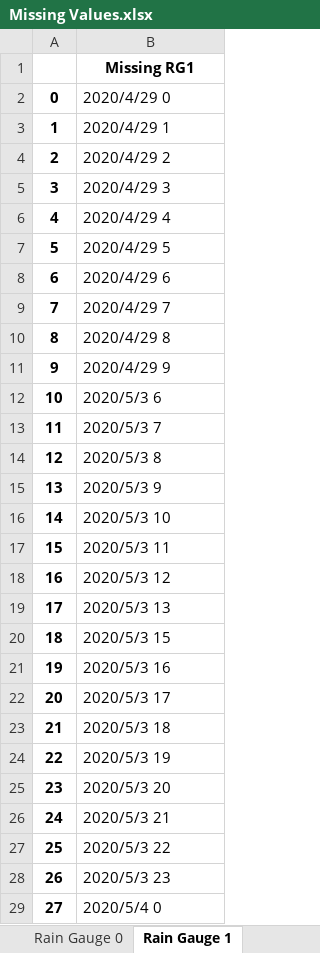
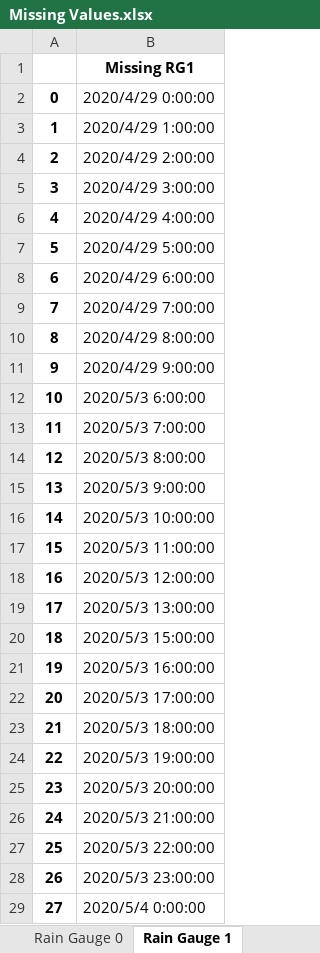
Before and after one commit to gsulay/First_Gen_Tagoloan_CDO, an Excel workbook: Missing Values.xlsx, sheet Rain Gauge 1, drawn as a sheet; only a part is shown; values as stored, in another font and other column widths than the file's, no borders; the diff covers the shown part only; the diff names each change by its address in the sheet, - before the commit and + after, or states it on an @@ line.

```diff
--- a/Missing Values.xlsx (sheet Rain Gauge 1)
+++ b/Missing Values.xlsx (sheet Rain Gauge 1)
-B2: 2020/4/29 0
+B2: 2020/4/29 0:00:00
-B3: 2020/4/29 1
+B3: 2020/4/29 1:00:00
-B4: 2020/4/29 2
+B4: 2020/4/29 2:00:00
-B5: 2020/4/29 3
+B5: 2020/4/29 3:00:00
-B6: 2020/4/29 4
+B6: 2020/4/29 4:00:00
-B7: 2020/4/29 5
+B7: 2020/4/29 5:00:00
-B8: 2020/4/29 6
+B8: 2020/4/29 6:00:00
-B9: 2020/4/29 7
+B9: 2020/4/29 7:00:00
-B10: 2020/4/29 8
+B10: 2020/4/29 8:00:00
-B11: 2020/4/29 9
+B11: 2020/4/29 9:00:00
-B12: 2020/5/3 6
+B12: 2020/5/3 6:00:00
-B13: 2020/5/3 7
+B13: 2020/5/3 7:00:00
-B14: 2020/5/3 8
+B14: 2020/5/3 8:00:00
-B15: 2020/5/3 9
+B15: 2020/5/3 9:00:00
-B16: 2020/5/3 10
+B16: 2020/5/3 10:00:00
-B17: 2020/5/3 11
+B17: 2020/5/3 11:00:00
-B18: 2020/5/3 12
+B18: 2020/5/3 12:00:00
-B19: 2020/5/3 13
+B19: 2020/5/3 13:00:00
-B20: 2020/5/3 15
+B20: 2020/5/3 15:00:00
-B21: 2020/5/3 16
+B21: 2020/5/3 16:00:00
-B22: 2020/5/3 17
+B22: 2020/5/3 17:00:00
-B23: 2020/5/3 18
+B23: 2020/5/3 18:00:00
-B24: 2020/5/3 19
+B24: 2020/5/3 19:00:00
-B25: 2020/5/3 20
+B25: 2020/5/3 20:00:00
-B26: 2020/5/3 21
+B26: 2020/5/3 21:00:00
-B27: 2020/5/3 22
+B27: 2020/5/3 22:00:00
-B28: 2020/5/3 23
+B28: 2020/5/3 23:00:00
-B29: 2020/5/4 0
+B29: 2020/5/4 0:00:00
```
Also changed, not shown: 416 edited cells elsewhere in this sheet, sheet Water Level, sheet Rain Gauge 0, Cleaned_Data.xlsx, Duplicated Values.xlsx, 6 other files.
